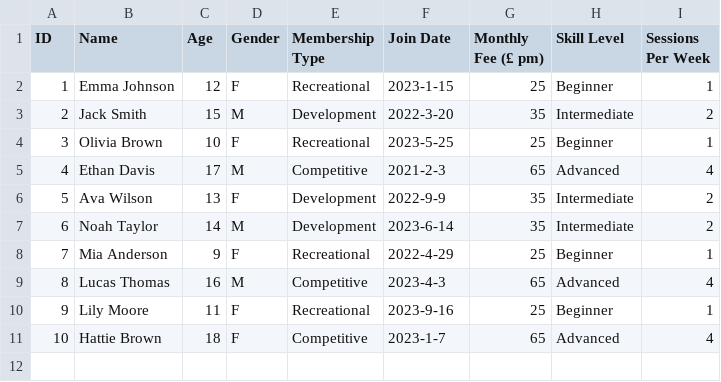
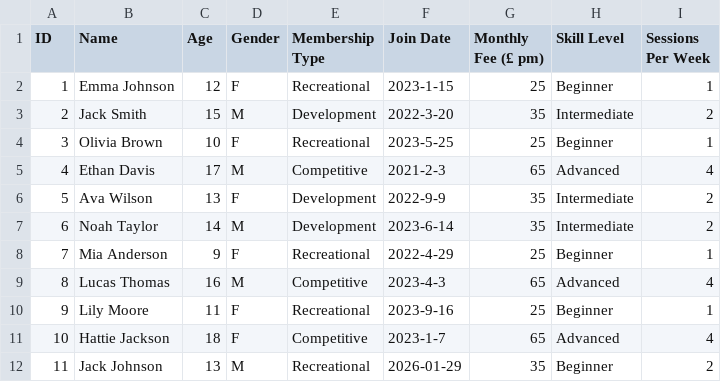
Before and after one commit to katproton/3.4.1-python-gymnastics-club-project, a CSV file: members.csv, drawn as a sheet.

Commit message:
README.md started & cleaned up validations in amend member function

```diff
--- a/members.csv
+++ b/members.csv
@@ -10,2 +10,3 @@ ID,Name,Age,Gender,Membership Type,Join Date,Monthly Fee (£ pm),Skill Level,Ses
 9,Lily Moore,11,F,Recreational,2023-9-16,25,Beginner,1
-10,Hattie Brown,18,F,Competitive,2023-1-7,65,Advanced,4
+10,Hattie Jackson,18,F,Competitive,2023-1-7,65,Advanced,4
+11,Jack Johnson,13,M,Recreational,2026-01-29,35,Beginner,2
```
Also changed, not shown: 2 other files.
